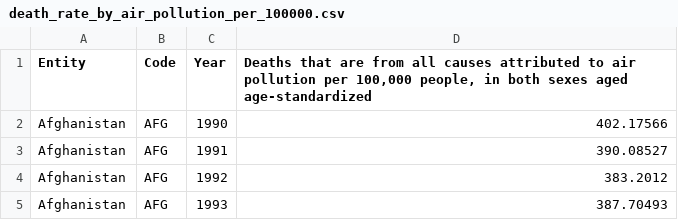
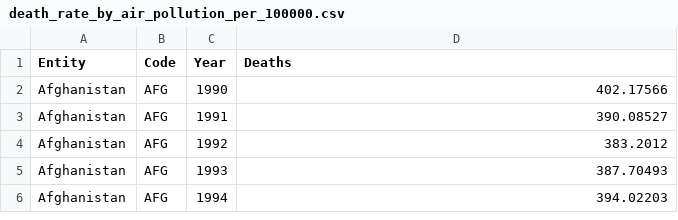
Before and after one commit to ktan0087/FIT3179, a CSV file: DV2/data/death_rate_by_air_pollution_per_100000.csv, drawn as a sheet; only a part is shown; the shorter side is filled out with more unchanged rows.

Commit message:
change column name

```diff
--- a/DV2/data/death_rate_by_air_pollution_per_100000.csv
+++ b/DV2/data/death_rate_by_air_pollution_per_100000.csv
@@ -1,2 +1,2 @@
-Entity,Code,Year,"Deaths that are from all causes attributed to air pollution per 100,000 people, in both sexes aged age-standardized"
+Entity,Code,Year,Deaths
 Afghanistan,AFG,1990,402.17566
```
Also changed, not shown: 1 other file.
